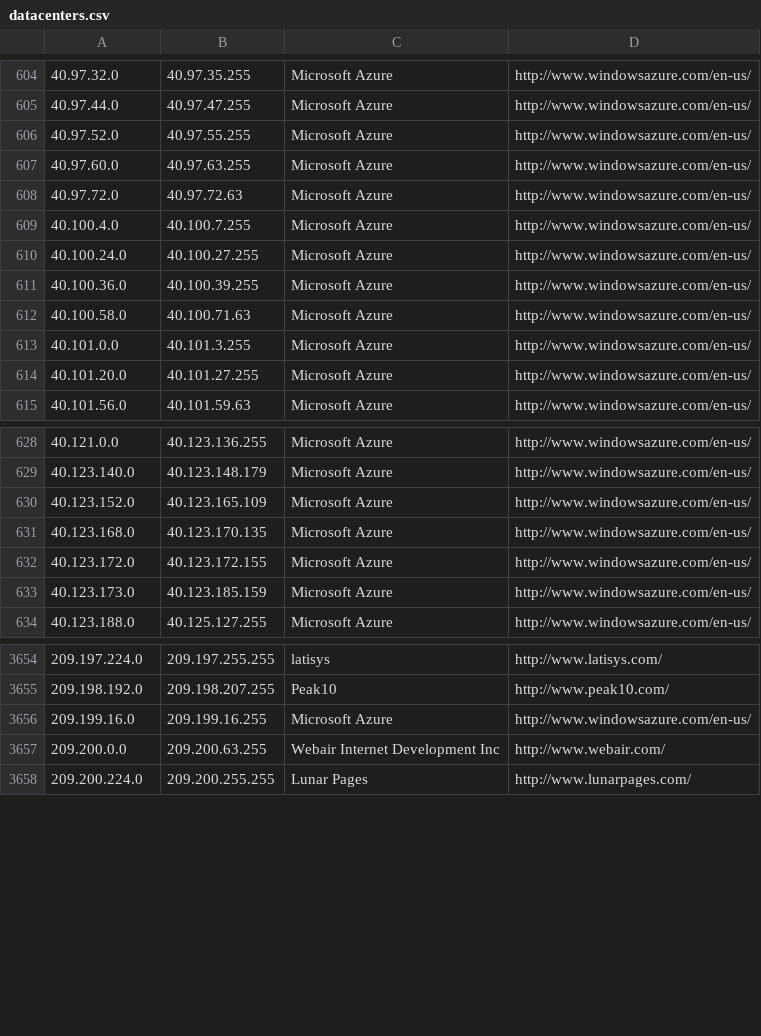
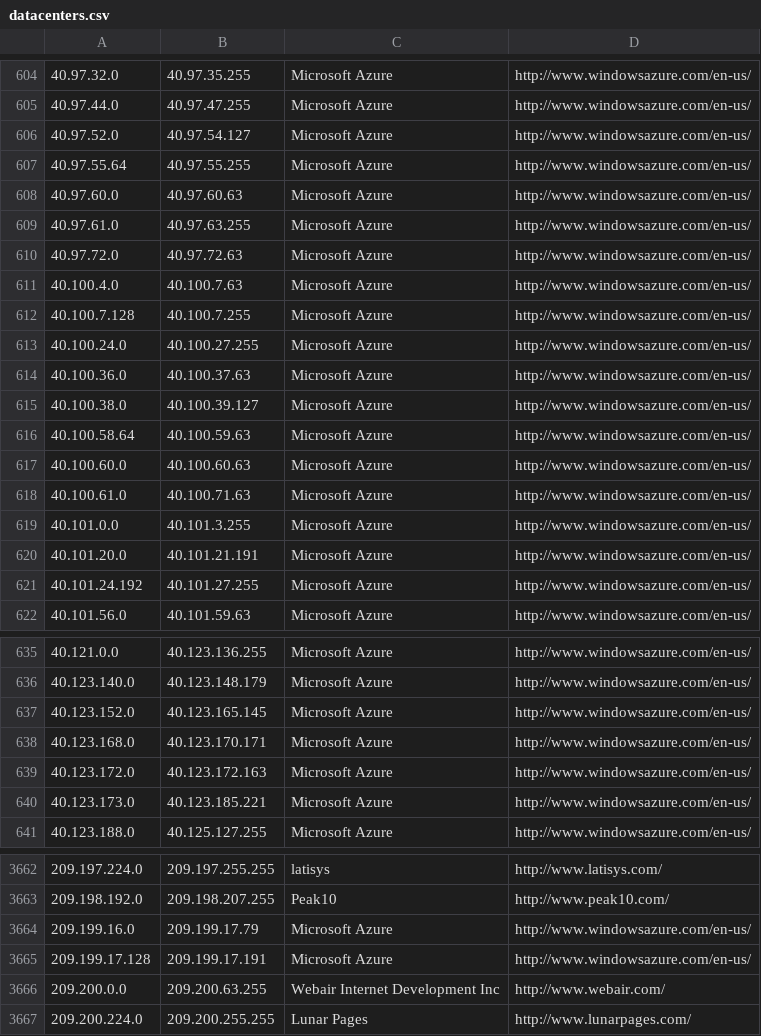
Before and after one commit to growlfm/ipcat, a CSV file: datacenters.csv, drawn as a sheet; only a part is shown, gaps mark what is left out; the diff covers the shown part only.

Commit message:
Update IP list

```diff
--- a/datacenters.csv
+++ b/datacenters.csv
@@ -605,11 +605,18 @@
 40.97.44.0,40.97.47.255,Microsoft Azure,http://www.windowsazure.com/en-us/
-40.97.52.0,40.97.55.255,Microsoft Azure,http://www.windowsazure.com/en-us/
-40.97.60.0,40.97.63.255,Microsoft Azure,http://www.windowsazure.com/en-us/
+40.97.52.0,40.97.54.127,Microsoft Azure,http://www.windowsazure.com/en-us/
+40.97.55.64,40.97.55.255,Microsoft Azure,http://www.windowsazure.com/en-us/
+40.97.60.0,40.97.60.63,Microsoft Azure,http://www.windowsazure.com/en-us/
+40.97.61.0,40.97.63.255,Microsoft Azure,http://www.windowsazure.com/en-us/
 40.97.72.0,40.97.72.63,Microsoft Azure,http://www.windowsazure.com/en-us/
-40.100.4.0,40.100.7.255,Microsoft Azure,http://www.windowsazure.com/en-us/
+40.100.4.0,40.100.7.63,Microsoft Azure,http://www.windowsazure.com/en-us/
+40.100.7.128,40.100.7.255,Microsoft Azure,http://www.windowsazure.com/en-us/
 40.100.24.0,40.100.27.255,Microsoft Azure,http://www.windowsazure.com/en-us/
-40.100.36.0,40.100.39.255,Microsoft Azure,http://www.windowsazure.com/en-us/
-40.100.58.0,40.100.71.63,Microsoft Azure,http://www.windowsazure.com/en-us/
+40.100.36.0,40.100.37.63,Microsoft Azure,http://www.windowsazure.com/en-us/
+40.100.38.0,40.100.39.127,Microsoft Azure,http://www.windowsazure.com/en-us/
+40.100.58.64,40.100.59.63,Microsoft Azure,http://www.windowsazure.com/en-us/
+40.100.60.0,40.100.60.63,Microsoft Azure,http://www.windowsazure.com/en-us/
+40.100.61.0,40.100.71.63,Microsoft Azure,http://www.windowsazure.com/en-us/
 40.101.0.0,40.101.3.255,Microsoft Azure,http://www.windowsazure.com/en-us/
-40.101.20.0,40.101.27.255,Microsoft Azure,http://www.windowsazure.com/en-us/
+40.101.20.0,40.101.21.191,Microsoft Azure,http://www.windowsazure.com/en-us/
+40.101.24.192,40.101.27.255,Microsoft Azure,http://www.windowsazure.com/en-us/
 40.101.56.0,40.101.59.63,Microsoft Azure,http://www.windowsazure.com/en-us/
@@ -629,6 +636,6 @@
 40.123.140.0,40.123.148.179,Microsoft Azure,http://www.windowsazure.com/en-us/
-40.123.152.0,40.123.165.109,Microsoft Azure,http://www.windowsazure.com/en-us/
-40.123.168.0,40.123.170.135,Microsoft Azure,http://www.windowsazure.com/en-us/
-40.123.172.0,40.123.172.155,Microsoft Azure,http://www.windowsazure.com/en-us/
-40.123.173.0,40.123.185.159,Microsoft Azure,http://www.windowsazure.com/en-us/
+40.123.152.0,40.123.165.145,Microsoft Azure,http://www.windowsazure.com/en-us/
+40.123.168.0,40.123.170.171,Microsoft Azure,http://www.windowsazure.com/en-us/
+40.123.172.0,40.123.172.163,Microsoft Azure,http://www.windowsazure.com/en-us/
+40.123.173.0,40.123.185.221,Microsoft Azure,http://www.windowsazure.com/en-us/
 40.123.188.0,40.125.127.255,Microsoft Azure,http://www.windowsazure.com/en-us/
@@ -3655,3 +3663,4 @@
 209.198.192.0,209.198.207.255,Peak10,http://www.peak10.com/
-209.199.16.0,209.199.16.255,Microsoft Azure,http://www.windowsazure.com/en-us/
+209.199.16.0,209.199.17.79,Microsoft Azure,http://www.windowsazure.com/en-us/
+209.199.17.128,209.199.17.191,Microsoft Azure,http://www.windowsazure.com/en-us/
 209.200.0.0,209.200.63.255,Webair Internet Development Inc,http://www.webair.com/
```
Also changed, not shown: 1 added row and 9 edited cells elsewhere in this file, datacenters-stats.csv.
